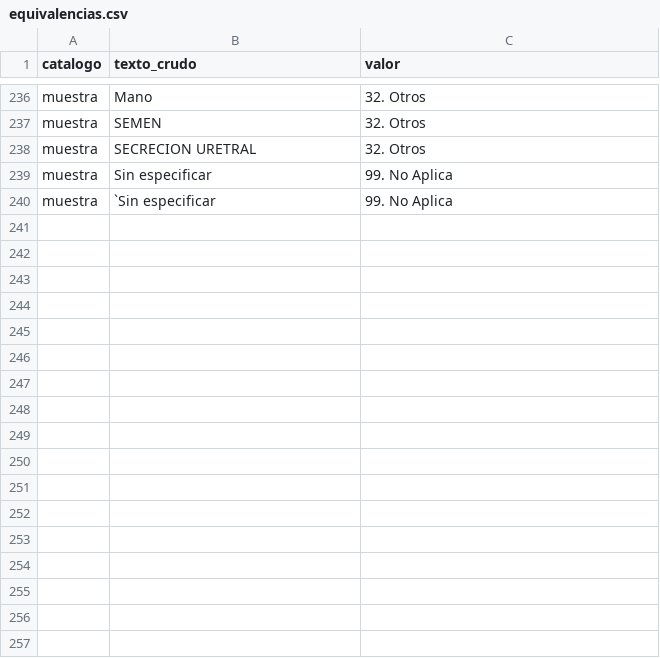
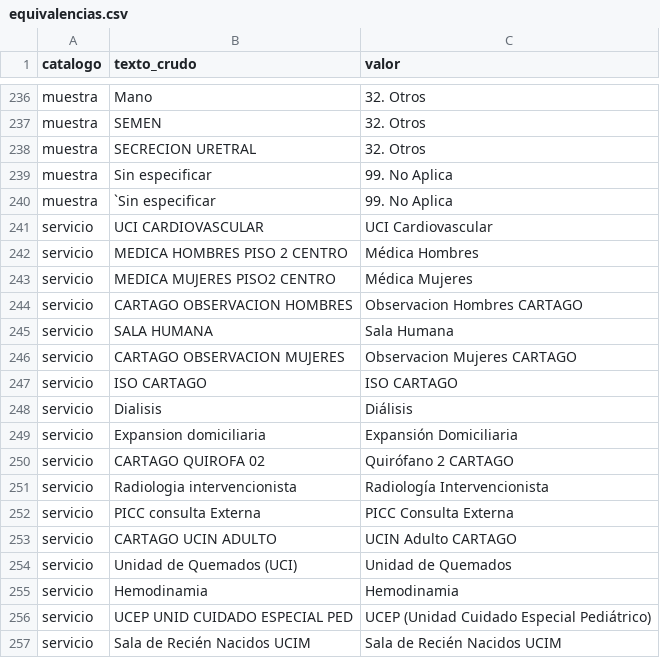
Before and after one commit to carjavalo/epidemiologia, a CSV file: database/data/equivalencias.csv, drawn as a sheet; only a part is shown, gaps mark what is left out.

```diff
--- a/database/data/equivalencias.csv
+++ b/database/data/equivalencias.csv
@@ -240 +240,18 @@ muestra,Sin especificar,99. No Aplica
 muestra,`Sin especificar,99. No Aplica
+servicio,UCI CARDIOVASCULAR,UCI Cardiovascular
+servicio,MEDICA HOMBRES PISO 2 CENTRO,Médica Hombres
+servicio,MEDICA MUJERES PISO2 CENTRO,Médica Mujeres
+servicio,CARTAGO OBSERVACION HOMBRES,Observacion Hombres CARTAGO
+servicio,SALA HUMANA,Sala Humana
+servicio,CARTAGO OBSERVACION MUJERES,Observacion Mujeres CARTAGO
+servicio,ISO CARTAGO,ISO CARTAGO
+servicio,Dialisis,Diálisis
+servicio,Expansion domiciliaria,Expansión Domiciliaria
+servicio,CARTAGO QUIROFA 02,Quirófano 2 CARTAGO
+servicio,Radiologia intervencionista,Radiología Intervencionista
+servicio,PICC consulta Externa,PICC Consulta Externa
+servicio,CARTAGO UCIN ADULTO,UCIN Adulto CARTAGO
+servicio,Unidad de Quemados (UCI),Unidad de Quemados
+servicio,Hemodinamia,Hemodinamia
+servicio,UCEP UNID CUIDADO ESPECIAL PED,UCEP (Unidad Cuidado Especial Pediátrico)
+servicio,Sala de Recién Nacidos UCIM,Sala de Recién Nacidos UCIM
```
Also changed, not shown: database/data/servicios.csv.
